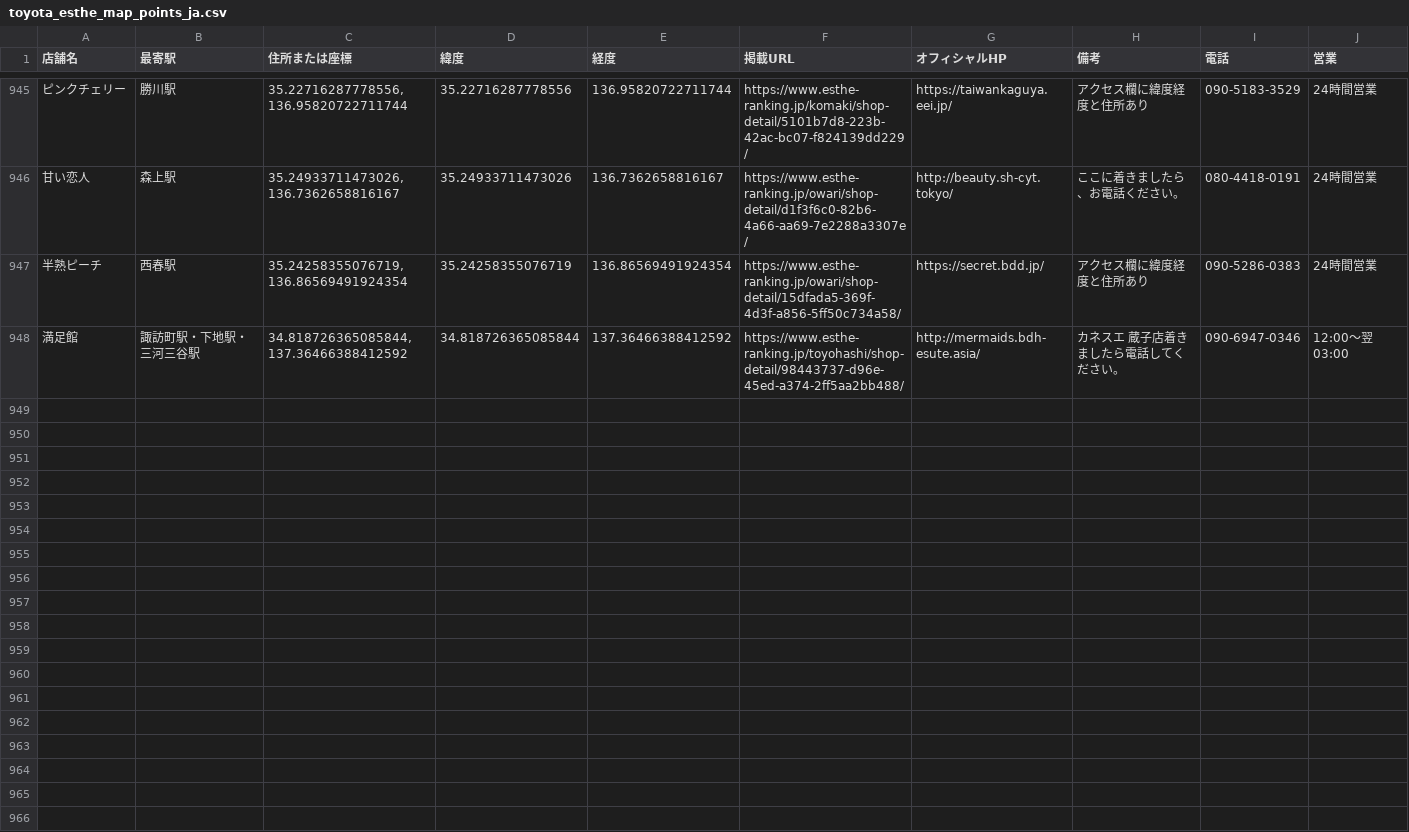
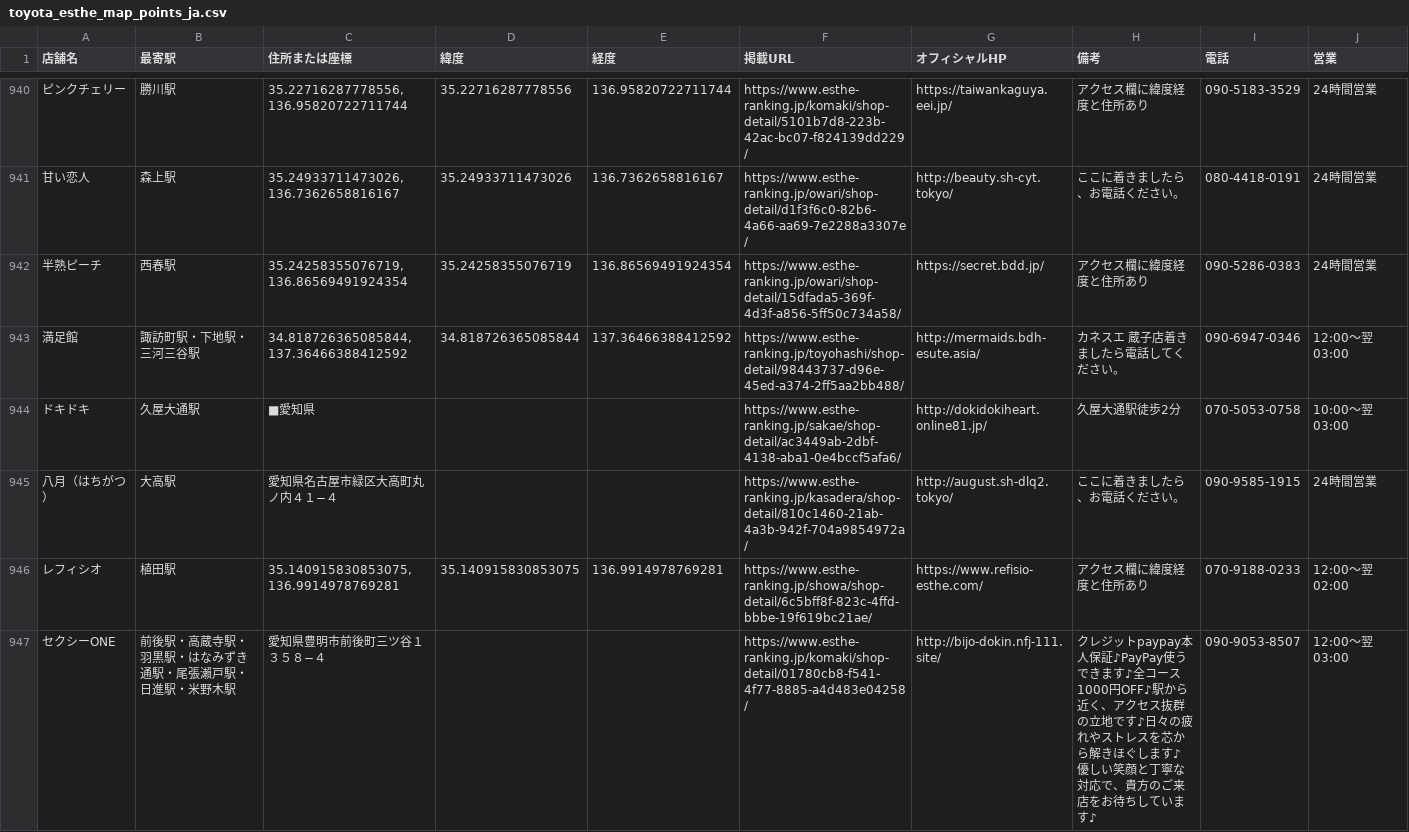
Before and after one commit to tknboon/esthe-viewer, a CSV file: toyota_esthe_map_points_ja.csv, drawn as a sheet; only a part is shown, gaps mark what is left out; the diff covers the shown part only; the diff names each change by its address in the sheet, - before the commit and + after, or states it on an @@ line.

```diff
--- a/toyota_esthe_map_points_ja.csv
+++ b/toyota_esthe_map_points_ja.csv
+row 944: ドキドキ | 久屋大通駅 | ■愛知県 |  |  | https://www.esthe-ranking.jp/sakae/shop-detail/ac3449ab-2dbf-4138-aba1-0e4bccf5afa6/ | http://dokidokiheart.online81.jp/ | 久屋大通駅徒歩2分 | 070-5053-0758 | 10:00～翌 03:00
+row 945: 八月（はちがつ） | 大高駅 | 愛知県名古屋市緑区大高町丸ノ内４１−４ |  |  | https://www.esthe-ranking.jp/kasadera/shop-detail/810c1460-21ab-4a3b-942f-704a9854972a/ | http://august.sh-dlq2.tokyo/ | ここに着きましたら、お電話ください。 | 090-9585-1915 | 24時間営業
+row 946: レフィシオ | 植田駅 | 35.140915830853075, 136.9914978769281 | 35.140915830853075 | 136.9914978769281 | https://www.esthe-ranking.jp/showa/shop-detail/6c5bff8f-823c-4ffd-bbbe-19f619bc21ae/ | https://www.refisio-esthe.com/ | アクセス欄に緯度経度と住所あり | 070-9188-0233 | 12:00～翌 02:00
+row 947: セクシーONE | 前後駅・高蔵寺駅・羽黒駅・はなみずき通駅・尾張瀨戸駅・日進駅・米野木駅 | 愛知県豊明市前後町三ツ谷１３５８−４ |  |  | https://www.esthe-ranking.jp/komaki/shop-detail/01780cb8-f541-4f77-8885-a4d483e04258/ | http://bijo-dokin.nfj-111.site/ | クレジットpaypay本人保証♪PayPay使うできます♪全コース1000円OFF♪駅から近く、アクセス抜群の立地です♪日々の疲れやストレスを芯から解きほぐします♪ 優しい笑顔と丁寧な対応で、貴方のご来店をお待ちしています♪ | 090-9053-8507 | 12:00～翌 03:00
```
Also changed, not shown: 3 added rows, 5 removed rows and 3 edited cells elsewhere in this file, region-data/tokyo/esthe_legacy_rows.csv, region-data/tokyo/esthe_map_points_ja.csv, 27 other files.
